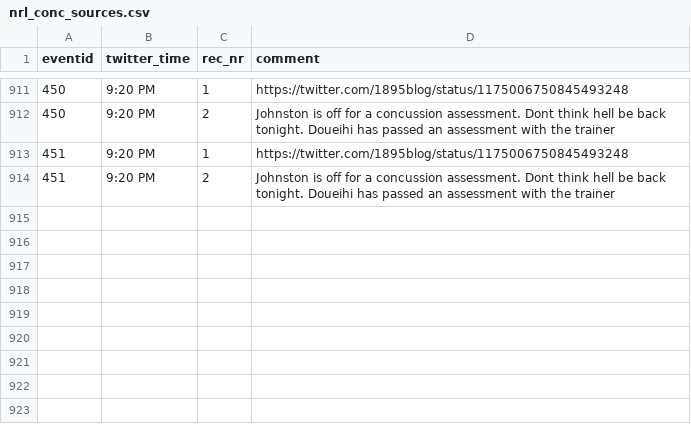
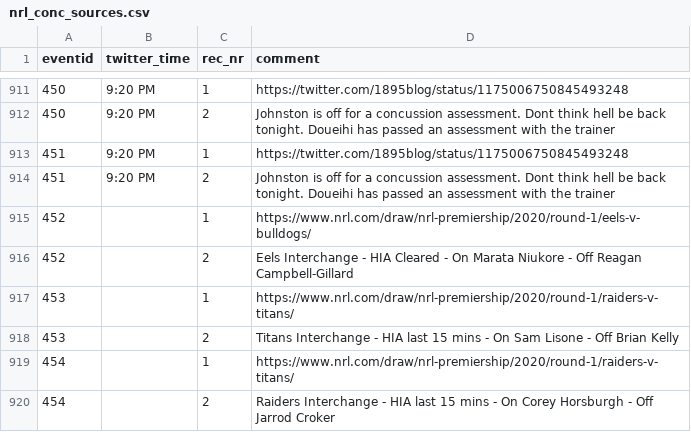
Before and after one commit to thelatemail/nrl_concussion, a CSV file: nrl_conc_sources.csv, drawn as a sheet; only a part is shown, gaps mark what is left out.

Commit message:
Update nrl_conc_sources.csv

```diff
--- a/nrl_conc_sources.csv
+++ b/nrl_conc_sources.csv
@@ -916 +916,7 @@
 451,"9:20 PM",2,"Johnston is off for a concussion assessment. Dont think hell be back tonight. Doueihi has passed an assessment with the trainer"
+452,"",1,"https://www.nrl.com/draw/nrl-premiership/2020/round-1/eels-v-bulldogs/"
+452,"",2," Eels Interchange - HIA Cleared - On Marata Niukore - Off Reagan Campbell-Gillard"
+453,"",1,"https://www.nrl.com/draw/nrl-premiership/2020/round-1/raiders-v-titans/"
+453,"",2,"Titans Interchange - HIA last 15 mins - On Sam Lisone - Off Brian Kelly"
+454,"",1,"https://www.nrl.com/draw/nrl-premiership/2020/round-1/raiders-v-titans/"
+454,"",2,"Raiders Interchange - HIA last 15 mins - On Corey Horsburgh - Off Jarrod Croker"
```
